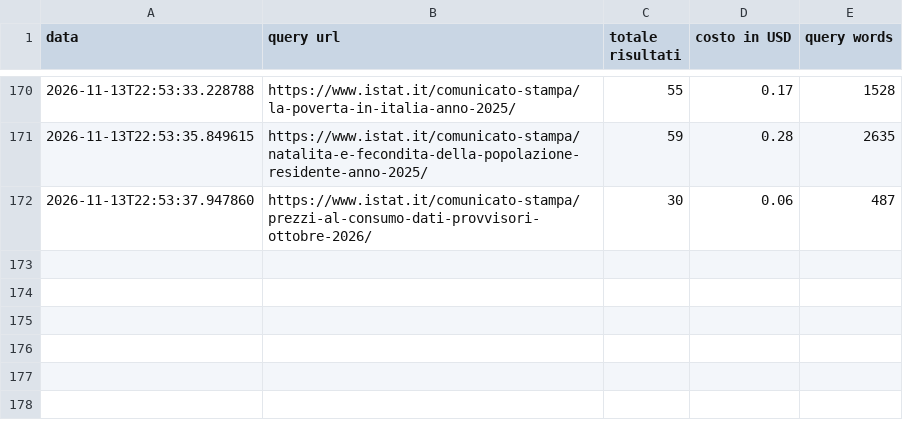
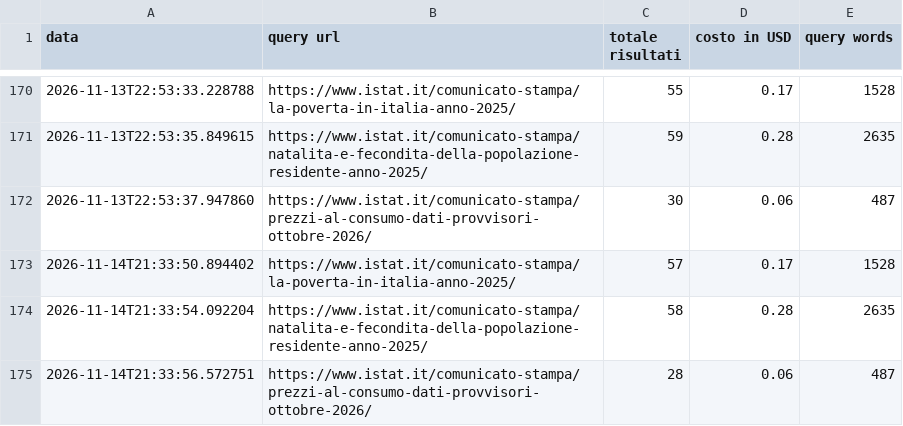
Before and after one commit to patrunomeister/IstatPressReleases, a CSV file: copyscape_log.csv, drawn as a sheet; only a part is shown, gaps mark what is left out.

```diff
--- a/copyscape_log.csv
+++ b/copyscape_log.csv
@@ -172 +172,4 @@ data,query url,totale risultati,costo in USD,query words
 2026-11-13T22:53:37.947860,https://www.istat.it/comunicato-stampa/prezzi-al-consumo-dati-provvisori-ottobre-2026/,30,0.06,487
+2026-11-14T21:33:50.894402,https://www.istat.it/comunicato-stampa/la-poverta-in-italia-anno-2025/,57,0.17,1528
+2026-11-14T21:33:54.092204,https://www.istat.it/comunicato-stampa/natalita-e-fecondita-della-popolazione-residente-anno-2025/,58,0.28,2635
+2026-11-14T21:33:56.572751,https://www.istat.it/comunicato-stampa/prezzi-al-consumo-dati-provvisori-ottobre-2026/,28,0.06,487
```
Also changed, not shown: 5 other files.
